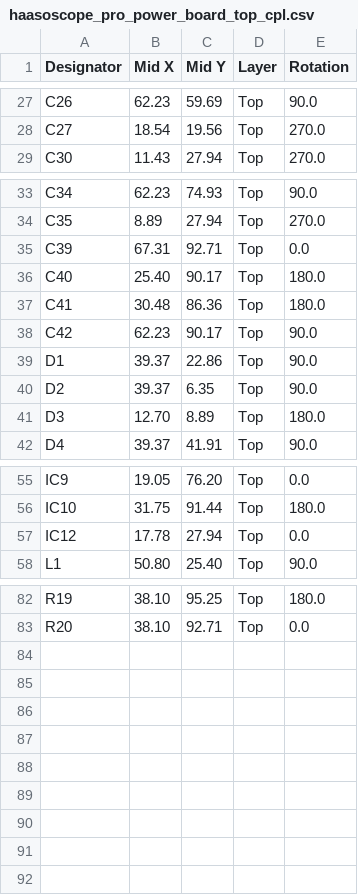
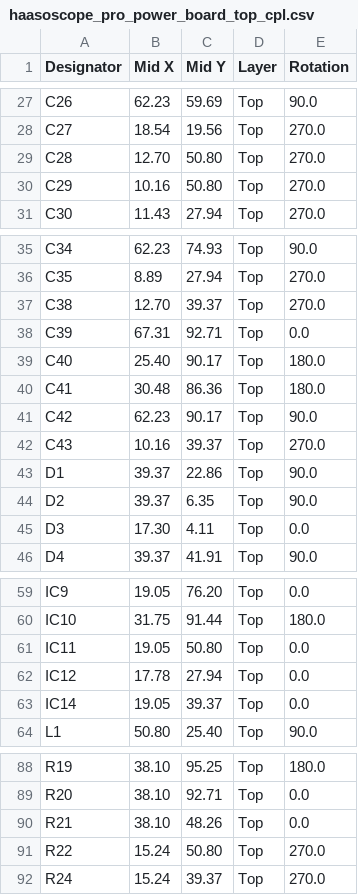
Before and after one commit to priimak/HaasoscopePro, a CSV file: power board/haasoscope_pro_power_board_top_cpl.csv, drawn as a sheet; only a part is shown, gaps mark what is left out; the diff covers the shown part only.

Commit message:
Power board v1.11 with +0.1V options, 2v5, etc.

```diff
--- a/power board/haasoscope_pro_power_board_top_cpl.csv
+++ b/power board/haasoscope_pro_power_board_top_cpl.csv
@@ -28,2 +28,4 @@ C26,62.23,59.69,Top,90.0
 C27,18.54,19.56,Top,270.0
+C28,12.70,50.80,Top,270.0
+C29,10.16,50.80,Top,270.0
 C30,11.43,27.94,Top,270.0
@@ -34,2 +36,3 @@ C34,62.23,74.93,Top,90.0
 C35, 8.89,27.94,Top,270.0
+C38,12.70,39.37,Top,270.0
 C39,67.31,92.71,Top,0.0
@@ -38,5 +41,6 @@ C41,30.48,86.36,Top,180.0
 C42,62.23,90.17,Top,90.0
+C43,10.16,39.37,Top,270.0
 D1,39.37,22.86,Top,90.0
 D2,39.37, 6.35,Top,90.0
-D3,12.70, 8.89,Top,180.0
+D3,17.30, 4.11,Top,0.0
 D4,39.37,41.91,Top,90.0
@@ -56,3 +60,5 @@ IC9,19.05,76.20,Top,0.0
 IC10,31.75,91.44,Top,180.0
+IC11,19.05,50.80,Top,0.0
 IC12,17.78,27.94,Top,0.0
+IC14,19.05,39.37,Top,0.0
 L1,50.80,25.40,Top,90.0
@@ -83 +89,4 @@ R19,38.10,95.25,Top,180.0
 R20,38.10,92.71,Top,0.0
+R21,38.10,48.26,Top,0.0
+R22,15.24,50.80,Top,270.0
+R24,15.24,39.37,Top,270.0
```
Also changed, not shown: 7 edited cells elsewhere in this file, 3 other files.
